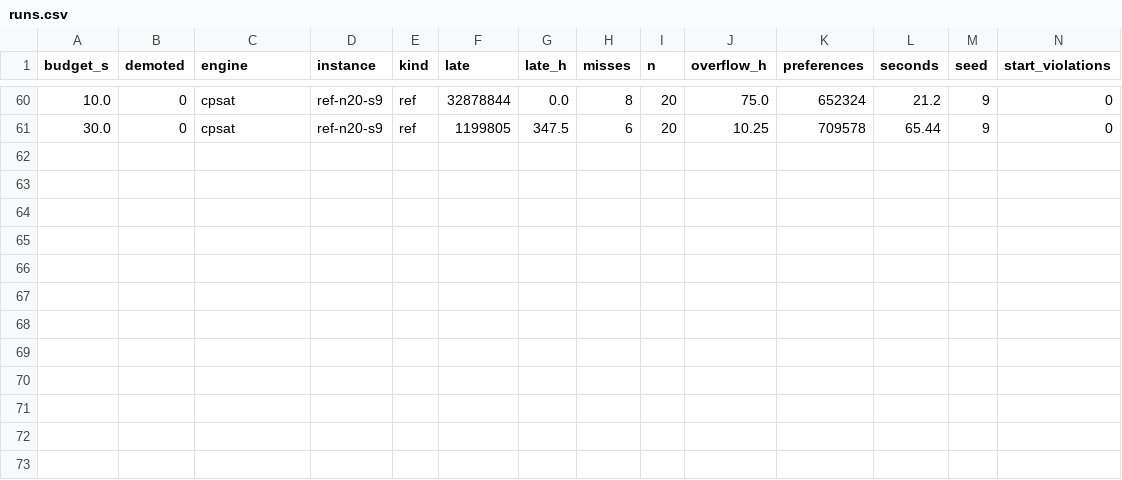
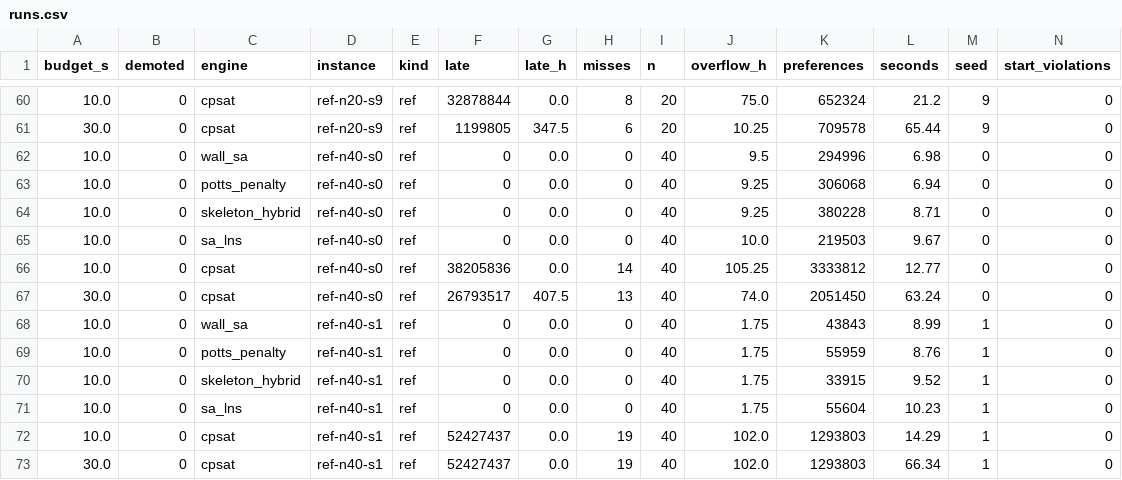
Before and after one commit to ruben-hayrapetyan/Friday3.0, a CSV file: BackendGuidelines/experiments/E004-representations/results/runs.csv, drawn as a sheet; only a part is shown, gaps mark what is left out; rows hold the shown columns only; the diff names each change by its address in the sheet, - before the commit and + after, or states it on an @@ line.

Commit message:
Sharded learning experiments, E017 semesters setup, v3/v2 systems

```diff
--- a/BackendGuidelines/experiments/E004-representations/results/runs.csv
+++ b/BackendGuidelines/experiments/E004-representations/results/runs.csv
+row 62: 10.0 | 0 | wall_sa | ref-n40-s0 | ref | 0 | 0.0 | 0 | 40 | 9.5 | 294996 | 6.98 | 0 | 0
+row 63: 10.0 | 0 | potts_penalty | ref-n40-s0 | ref | 0 | 0.0 | 0 | 40 | 9.25 | 306068 | 6.94 | 0 | 0
+row 64: 10.0 | 0 | skeleton_hybrid | ref-n40-s0 | ref | 0 | 0.0 | 0 | 40 | 9.25 | 380228 | 8.71 | 0 | 0
+row 65: 10.0 | 0 | sa_lns | ref-n40-s0 | ref | 0 | 0.0 | 0 | 40 | 10.0 | 219503 | 9.67 | 0 | 0
+row 66: 10.0 | 0 | cpsat | ref-n40-s0 | ref | 38205836 | 0.0 | 14 | 40 | 105.25 | 3333812 | 12.77 | 0 | 0
+row 67: 30.0 | 0 | cpsat | ref-n40-s0 | ref | 26793517 | 407.5 | 13 | 40 | 74.0 | 2051450 | 63.24 | 0 | 0
+row 68: 10.0 | 0 | wall_sa | ref-n40-s1 | ref | 0 | 0.0 | 0 | 40 | 1.75 | 43843 | 8.99 | 1 | 0
+row 69: 10.0 | 0 | potts_penalty | ref-n40-s1 | ref | 0 | 0.0 | 0 | 40 | 1.75 | 55959 | 8.76 | 1 | 0
+row 70: 10.0 | 0 | skeleton_hybrid | ref-n40-s1 | ref | 0 | 0.0 | 0 | 40 | 1.75 | 33915 | 9.52 | 1 | 0
+row 71: 10.0 | 0 | sa_lns | ref-n40-s1 | ref | 0 | 0.0 | 0 | 40 | 1.75 | 55604 | 10.23 | 1 | 0
+row 72: 10.0 | 0 | cpsat | ref-n40-s1 | ref | 52427437 | 0.0 | 19 | 40 | 102.0 | 1293803 | 14.29 | 1 | 0
+row 73: 30.0 | 0 | cpsat | ref-n40-s1 | ref | 52427437 | 0.0 | 19 | 40 | 102.0 | 1293803 | 66.34 | 1 | 0
```
Also changed, not shown: 21 other files.
